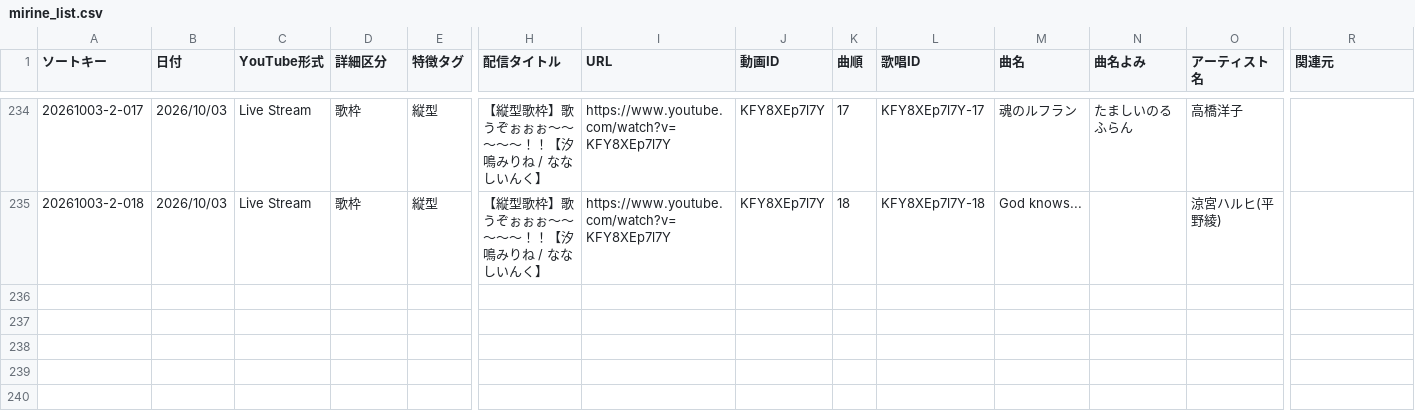
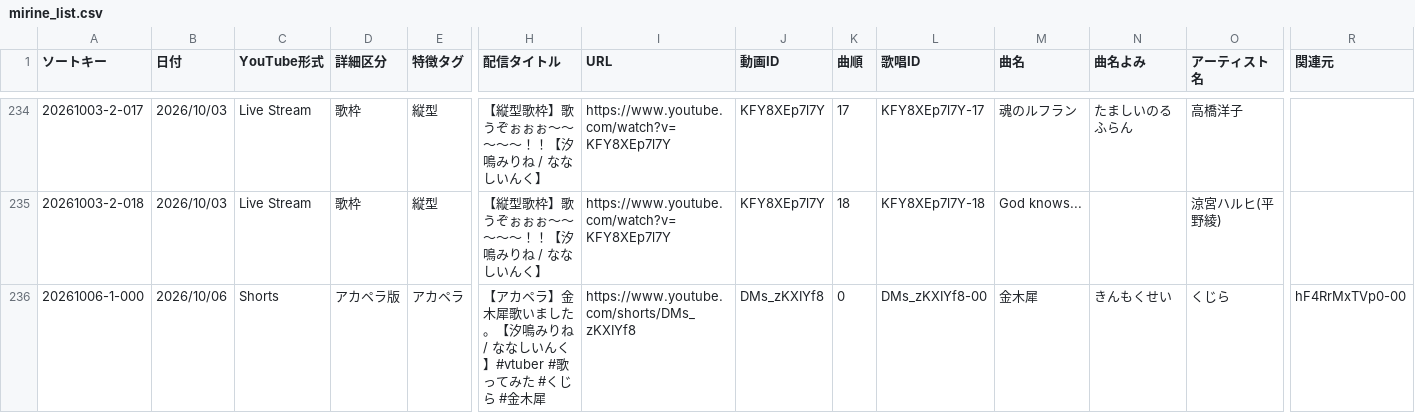
Before and after one commit to pollux1246/mirine-song-list, a CSV file: mirine_list.csv, drawn as a sheet; only a part is shown, gaps mark what is left out; rows hold the shown columns only; the diff names each change by its address in the sheet, - before the commit and + after, or states it on an @@ line.

Commit message:
Update CSV data

```diff
--- a/mirine_list.csv
+++ b/mirine_list.csv
+row 236: 20261006-1-000 | 2026/10/06 | Shorts | アカペラ版 | アカペラ | 【アカペラ】金木犀歌いました。【汐鳴みりね / ななしいんく】#vtuber #歌ってみた #くじら #金木犀 | https://www.youtube.com/shorts/DMs_zKXIYf8 | DMs_zKXIYf8 | 0 | DMs_zKXIYf8-00 | 金木犀 | きんもくせい | くじら | hF4RrMxTVp0-00
```
